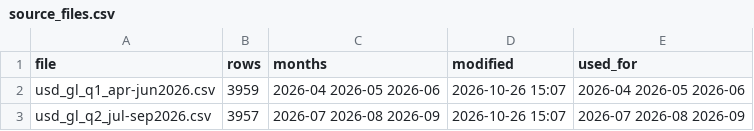
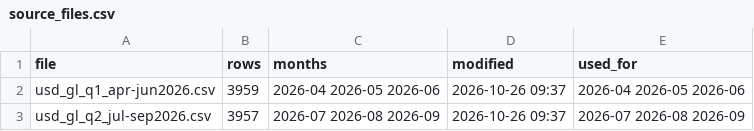
Before and after one commit to ShyamShahAxi/Axi-Digital-India, a CSV file: data/fy2026-27/out/source_files.csv, drawn as a sheet.

```diff
--- a/data/fy2026-27/out/source_files.csv
+++ b/data/fy2026-27/out/source_files.csv
@@ -1,3 +1,3 @@
 "file","rows","months","modified","used_for"
-"usd_gl_q1_apr-jun2026.csv","3959","2026-04 2026-05 2026-06","2026-10-26 15:07","2026-04 2026-05 2026-06"
-"usd_gl_q2_jul-sep2026.csv","3957","2026-07 2026-08 2026-09","2026-10-26 15:07","2026-07 2026-08 2026-09"
+"usd_gl_q1_apr-jun2026.csv","3959","2026-04 2026-05 2026-06","2026-10-26 09:37","2026-04 2026-05 2026-06"
+"usd_gl_q2_jul-sep2026.csv","3957","2026-07 2026-08 2026-09","2026-10-26 09:37","2026-07 2026-08 2026-09"
```
Also changed, not shown: 7 other files.
